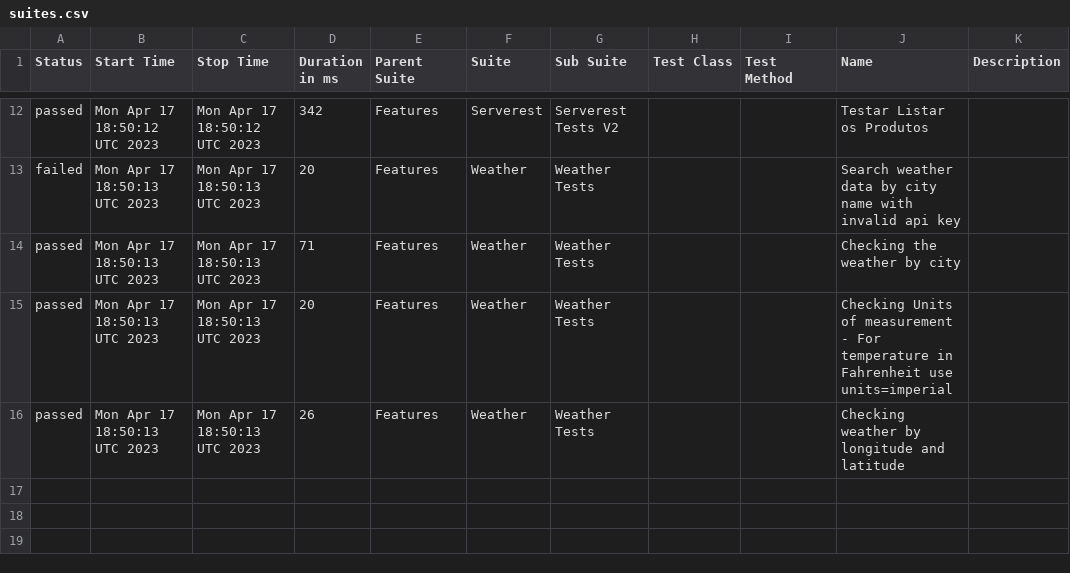
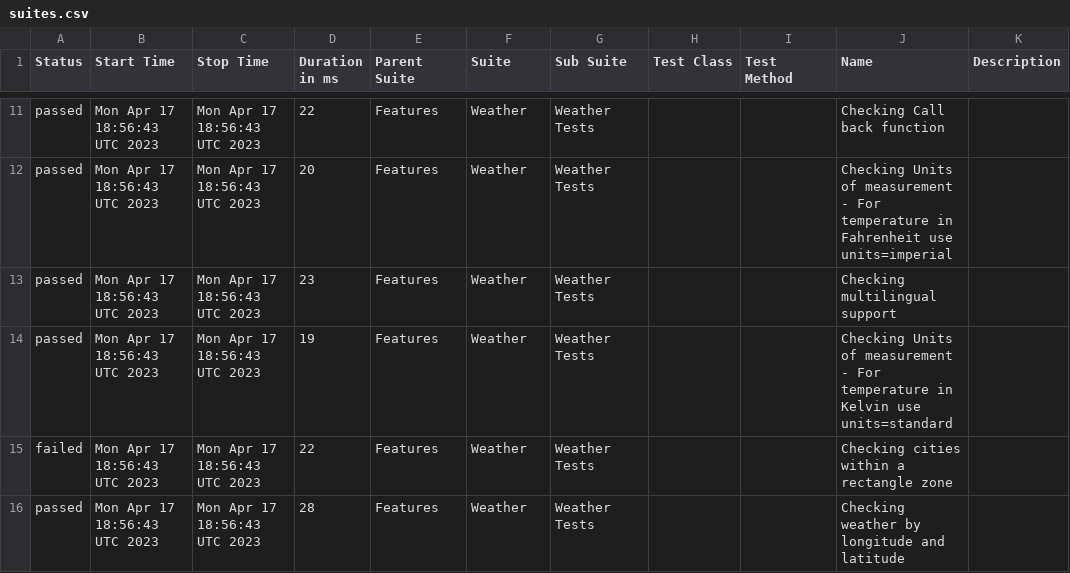
Before and after one commit to reinaldorossetti/robot_samples_api_test, a CSV file: allure-results/data/suites.csv, drawn as a sheet; only a part is shown, gaps mark what is left out; the diff covers the shown part only.

```diff
--- a/allure-results/data/suites.csv
+++ b/allure-results/data/suites.csv
@@ -12,5 +11,6 @@
-"passed","Mon Apr 17 18:50:12 UTC 2023","Mon Apr 17 18:50:12 UTC 2023","342","Features","Serverest","Serverest Tests V2","","","Testar Listar os Produtos",""
-"failed","Mon Apr 17 18:50:13 UTC 2023","Mon Apr 17 18:50:13 UTC 2023","20","Features","Weather","Weather Tests","","","Search weather data by city name with invalid api key",""
-"passed","Mon Apr 17 18:50:13 UTC 2023","Mon Apr 17 18:50:13 UTC 2023","71","Features","Weather","Weather Tests","","","Checking the weather by city",""
-"passed","Mon Apr 17 18:50:13 UTC 2023","Mon Apr 17 18:50:13 UTC 2023","20","Features","Weather","Weather Tests","","","Checking Units of measurement - For temperature in Fahrenheit use units=imperial",""
-"passed","Mon Apr 17 18:50:13 UTC 2023","Mon Apr 17 18:50:13 UTC 2023","26","Features","Weather","Weather Tests","","","Checking weather by longitude and latitude",""
+"passed","Mon Apr 17 18:56:43 UTC 2023","Mon Apr 17 18:56:43 UTC 2023","22","Features","Weather","Weather Tests","","","Checking Call back function",""
+"passed","Mon Apr 17 18:56:43 UTC 2023","Mon Apr 17 18:56:43 UTC 2023","20","Features","Weather","Weather Tests","","","Checking Units of measurement - For temperature in Fahrenheit use units=imperial",""
+"passed","Mon Apr 17 18:56:43 UTC 2023","Mon Apr 17 18:56:43 UTC 2023","23","Features","Weather","Weather Tests","","","Checking multilingual support",""
+"passed","Mon Apr 17 18:56:43 UTC 2023","Mon Apr 17 18:56:43 UTC 2023","19","Features","Weather","Weather Tests","","","Checking Units of measurement - For temperature in Kelvin use units=standard",""
+"failed","Mon Apr 17 18:56:43 UTC 2023","Mon Apr 17 18:56:43 UTC 2023","22","Features","Weather","Weather Tests","","","Checking cities within a rectangle zone",""
+"passed","Mon Apr 17 18:56:43 UTC 2023","Mon Apr 17 18:56:43 UTC 2023","28","Features","Weather","Weather Tests","","","Checking weather by longitude and latitude",""
```
Also changed, not shown: 1 removed row and 37 edited cells elsewhere in this file, 44 other files.
